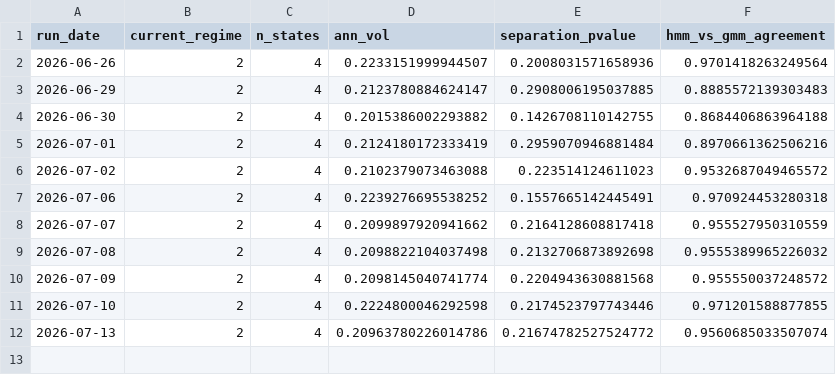
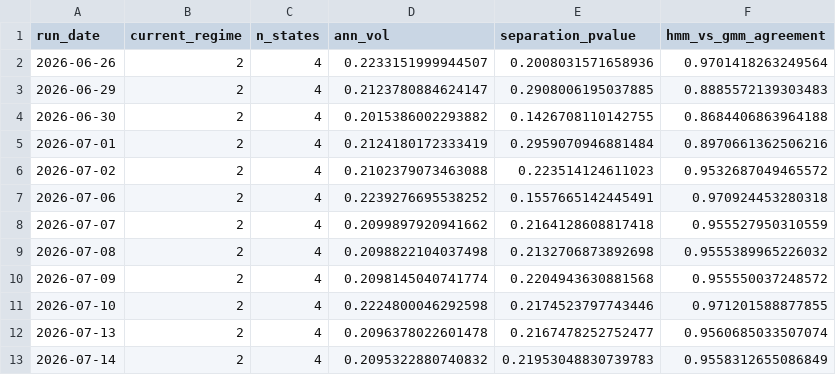
Before and after one commit to reynawu541/regime-detection-agent, a CSV file: reports/regime_history.csv, drawn as a sheet.

```diff
--- a/reports/regime_history.csv
+++ b/reports/regime_history.csv
@@ -11,2 +11,3 @@ run_date,current_regime,n_states,ann_vol,separation_pvalue,hmm_vs_gmm_agreement
 2026-07-10,2,4,0.2224800046292598,0.2174523797743446,0.971201588877855
-2026-07-13,2,4,0.20963780226014786,0.21674782527524772,0.9560685033507074
+2026-07-13,2,4,0.2096378022601478,0.2167478252752477,0.9560685033507074
+2026-07-14,2,4,0.2095322880740832,0.21953048830739783,0.9558312655086849
```
Also changed, not shown: 8 other files.
